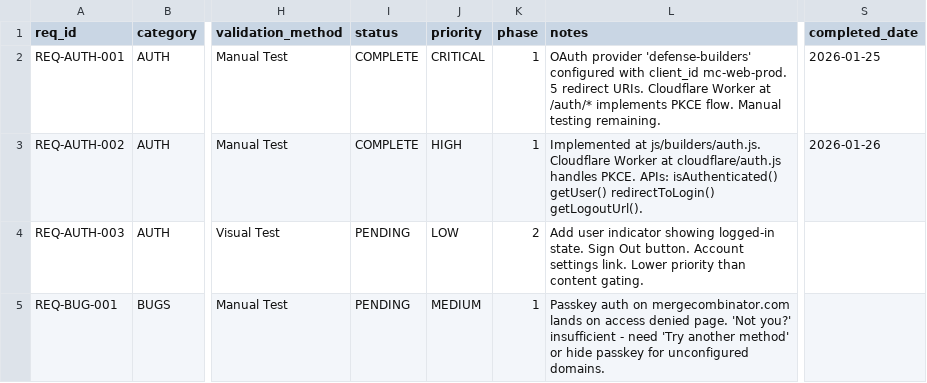
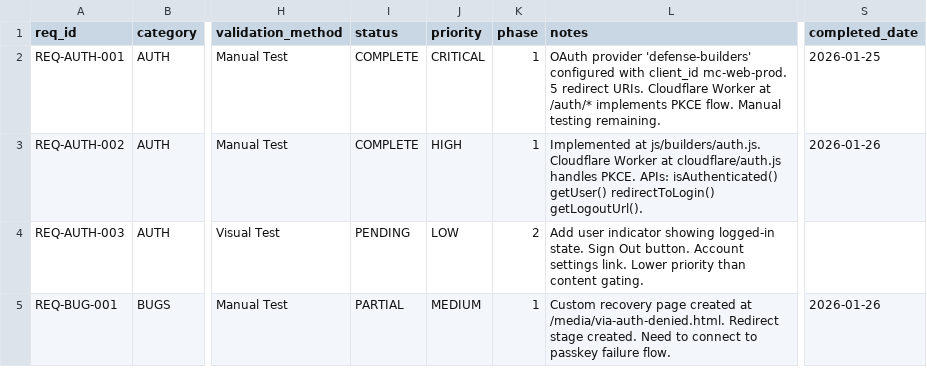
Before and after one commit to m4ndolore/mc_site, a CSV file: .rtmx/database.csv, drawn as a sheet; only a part is shown, gaps mark what is left out; the diff covers the shown part only; the diff names each change by its address in the sheet, - before the commit and + after, or states it on an @@ line.

```diff
--- a/.rtmx/database.csv
+++ b/.rtmx/database.csv
-I5 (status): PENDING
+I5 (status): PARTIAL
-L5 (notes): Passkey auth on mergecombinator.com lands on access denied page. 'Not you?' insufficient - need 'Try another method' or hide passkey for unconfigured domains.
+L5 (notes): Custom recovery page created at /media/via-auth-denied.html. Redirect stage created. Need to connect to passkey failure flow.
-S5 (completed_date): (empty)
+S5 (completed_date): 2026-01-26
```
Also changed, not shown: 1 added row elsewhere in this file, 3 other files.
